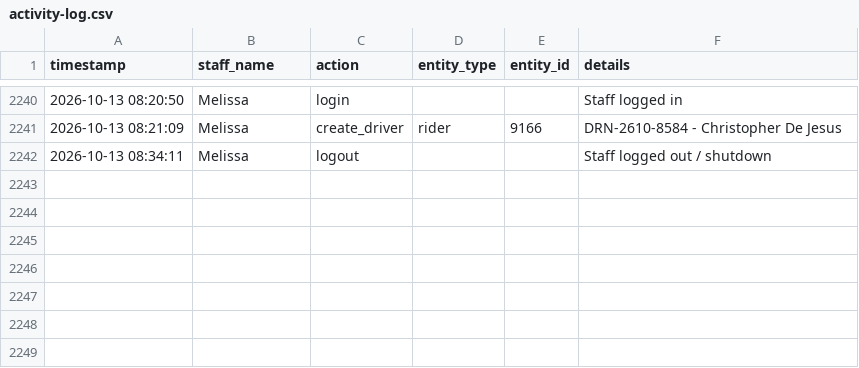
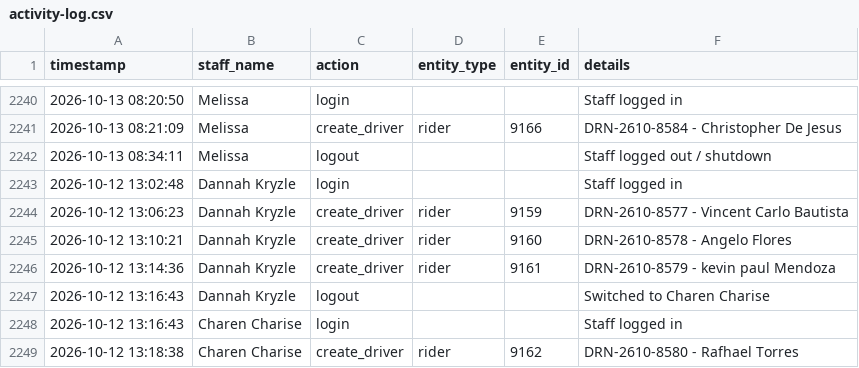
Before and after one commit to jangdannug/PinoyRidePh, a CSV file: logs/activity-log.csv, drawn as a sheet; only a part is shown, gaps mark what is left out; the diff names each change by its address in the sheet, - before the commit and + after, or states it on an @@ line.

Commit message:
Activity log sync (startup) - 2026-10-13 09:07:15

```diff
--- a/logs/activity-log.csv
+++ b/logs/activity-log.csv
+row 2243: 2026-10-12 13:02:48 | Dannah Kryzle | login |  |  | Staff logged in
+row 2244: 2026-10-12 13:06:23 | Dannah Kryzle | create_driver | rider | 9159 | DRN-2610-8577 - Vincent Carlo Bautista
+row 2245: 2026-10-12 13:10:21 | Dannah Kryzle | create_driver | rider | 9160 | DRN-2610-8578 - Angelo Flores
+row 2246: 2026-10-12 13:14:36 | Dannah Kryzle | create_driver | rider | 9161 | DRN-2610-8579 - kevin paul Mendoza
+row 2247: 2026-10-12 13:16:43 | Dannah Kryzle | logout |  |  | Switched to Charen Charise
+row 2248: 2026-10-12 13:16:43 | Charen Charise | login |  |  | Staff logged in
+row 2249: 2026-10-12 13:18:38 | Charen Charise | create_driver | rider | 9162 | DRN-2610-8580 - Rafhael Torres
```
Also changed, not shown: 1 other file.
